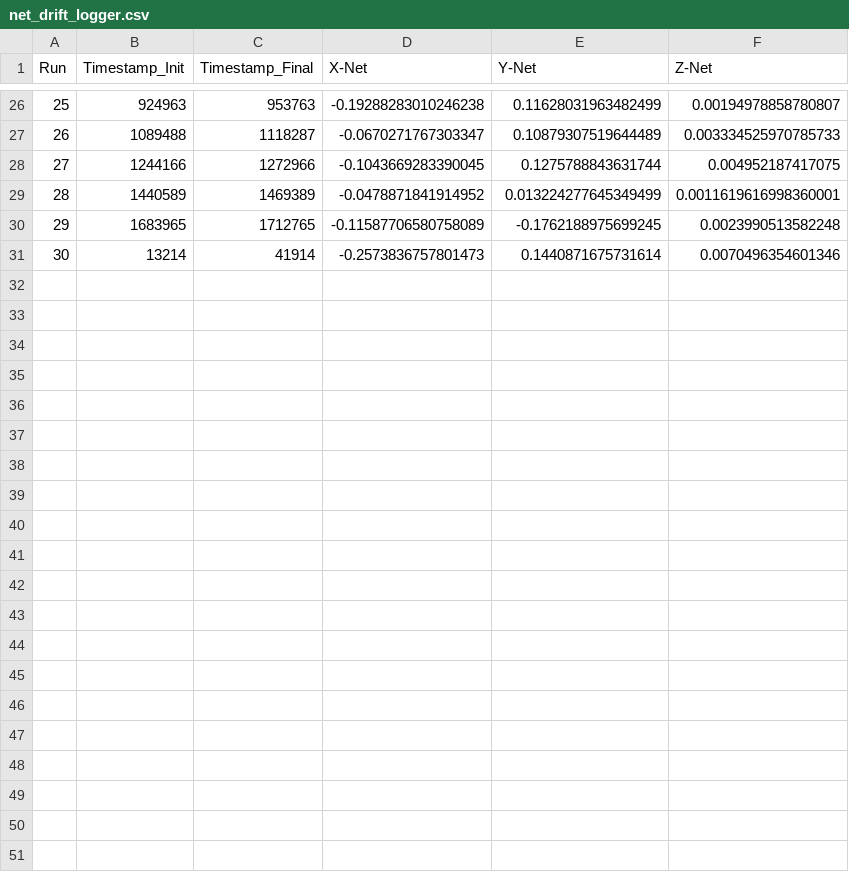
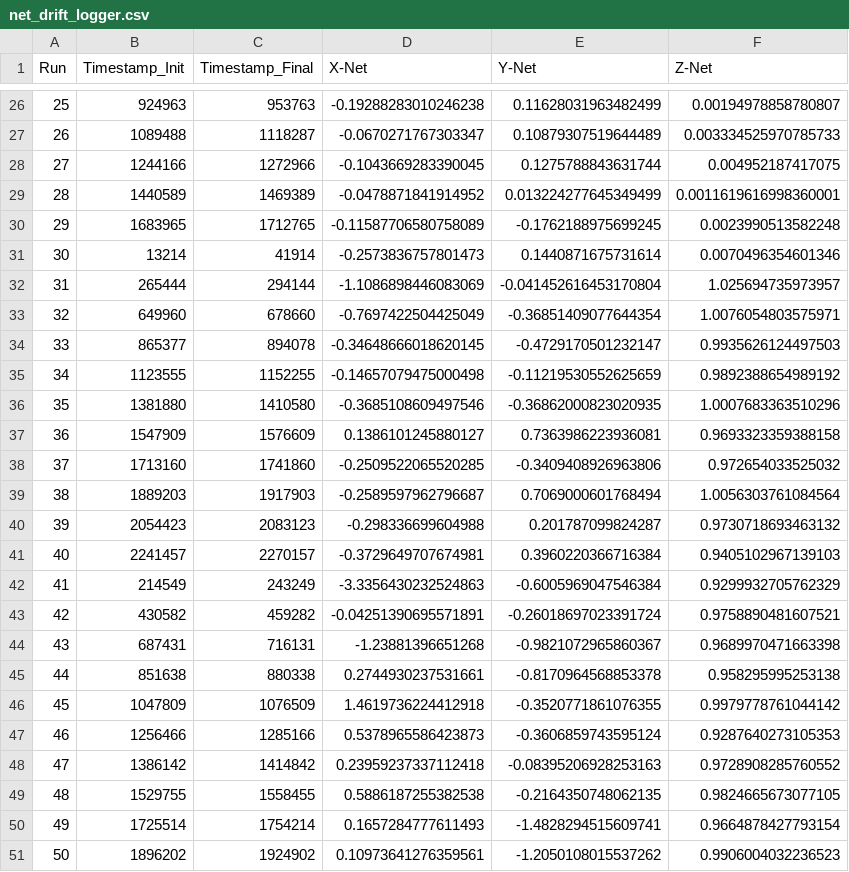
Before and after one commit to vihaanb-v/crazyflie-lib-python-code, a CSV file: examples/log_data/2.1+_flight/in_place_flight/net_drift_logger.csv, drawn as a sheet; only a part is shown, gaps mark what is left out.

Commit message:
Added 20 more in_path_flight tests for the Crazyflie 2.1+. Added 22 test runs on forward flight as well.

```diff
--- a/examples/log_data/2.1+_flight/in_place_flight/net_drift_logger.csv
+++ b/examples/log_data/2.1+_flight/in_place_flight/net_drift_logger.csv
@@ -31 +31,21 @@ Run,Timestamp_Init,Timestamp_Final,X-Net,Y-Net,Z-Net
 30,13214,41914,-0.2573836757801473,0.1440871675731614,0.0070496354601346
+31,265444,294144,-1.1086898446083069,-0.041452616453170804,1.025694735973957
+32,649960,678660,-0.7697422504425049,-0.36851409077644354,1.0076054803575971
+33,865377,894078,-0.34648666018620145,-0.4729170501232147,0.9935626124497503
+34,1123555,1152255,-0.14657079475000498,-0.11219530552625659,0.9892388654989192
+35,1381880,1410580,-0.3685108609497546,-0.36862000823020935,1.0007683363510296
+36,1547909,1576609,0.1386101245880127,0.7363986223936081,0.9693323359388158
+37,1713160,1741860,-0.2509522065520285,-0.3409408926963806,0.972654033525032
+38,1889203,1917903,-0.2589597962796687,0.7069000601768494,1.0056303761084564
+39,2054423,2083123,-0.298336699604988,0.201787099824287,0.9730718693463132
+40,2241457,2270157,-0.3729649707674981,0.3960220366716384,0.9405102967139103
+41,214549,243249,-3.3356430232524863,-0.6005969047546384,0.9299932705762329
+42,430582,459282,-0.04251390695571891,-0.26018697023391724,0.9758890481607521
+43,687431,716131,-1.23881396651268,-0.9821072965860367,0.9689970471663398
+44,851638,880338,0.2744930237531661,-0.8170964568853378,0.958295995253138
+45,1047809,1076509,1.4619736224412918,-0.3520771861076355,0.9979778761044142
+46,1256466,1285166,0.5378965586423873,-0.3606859743595124,0.9287640273105353
+47,1386142,1414842,0.23959237337112418,-0.08395206928253163,0.9728908285760552
+48,1529755,1558455,0.5886187255382538,-0.2164350748062135,0.9824665673077105
+49,1725514,1754214,0.1657284777611493,-1.4828294515609741,0.9664878427793154
+50,1896202,1924902,0.10973641276359561,-1.2050108015537262,0.9906004032236523
```
Also changed, not shown: examples/log_data/2.1+_flight/in_place_flight/net_drift_manual.csv, 48 other files.
